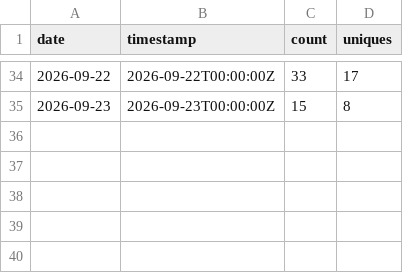
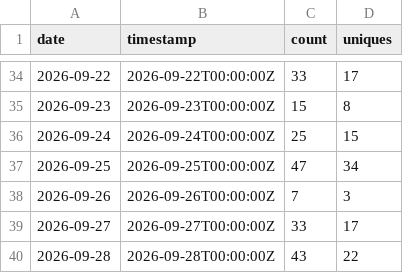
Before and after one commit to BabakBar/BoringHannover, a CSV file: data/clones.csv, drawn as a sheet; only a part is shown, gaps mark what is left out; the diff names each change by its address in the sheet, - before the commit and + after, or states it on an @@ line.

```diff
--- a/data/clones.csv
+++ b/data/clones.csv
+row 36: 2026-09-24 | 2026-09-24T00:00:00Z | 25 | 15
+row 37: 2026-09-25 | 2026-09-25T00:00:00Z | 47 | 34
+row 38: 2026-09-26 | 2026-09-26T00:00:00Z | 7 | 3
+row 39: 2026-09-27 | 2026-09-27T00:00:00Z | 33 | 17
+row 40: 2026-09-28 | 2026-09-28T00:00:00Z | 43 | 22
```
Also changed, not shown: data/paths.csv, data/views.csv, 7 other files.
